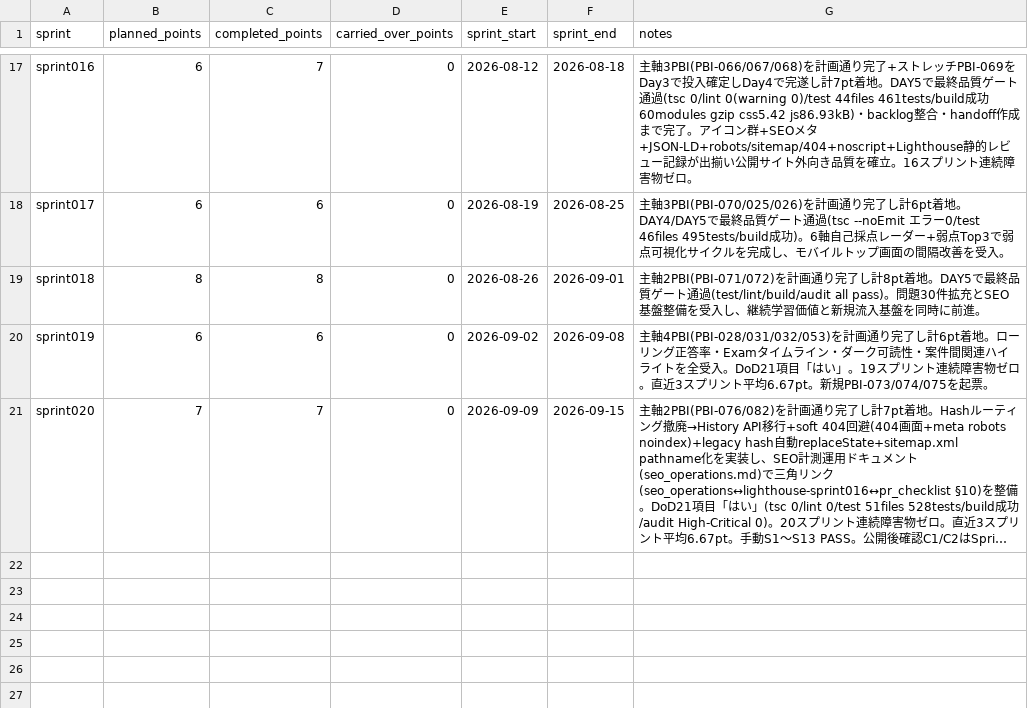
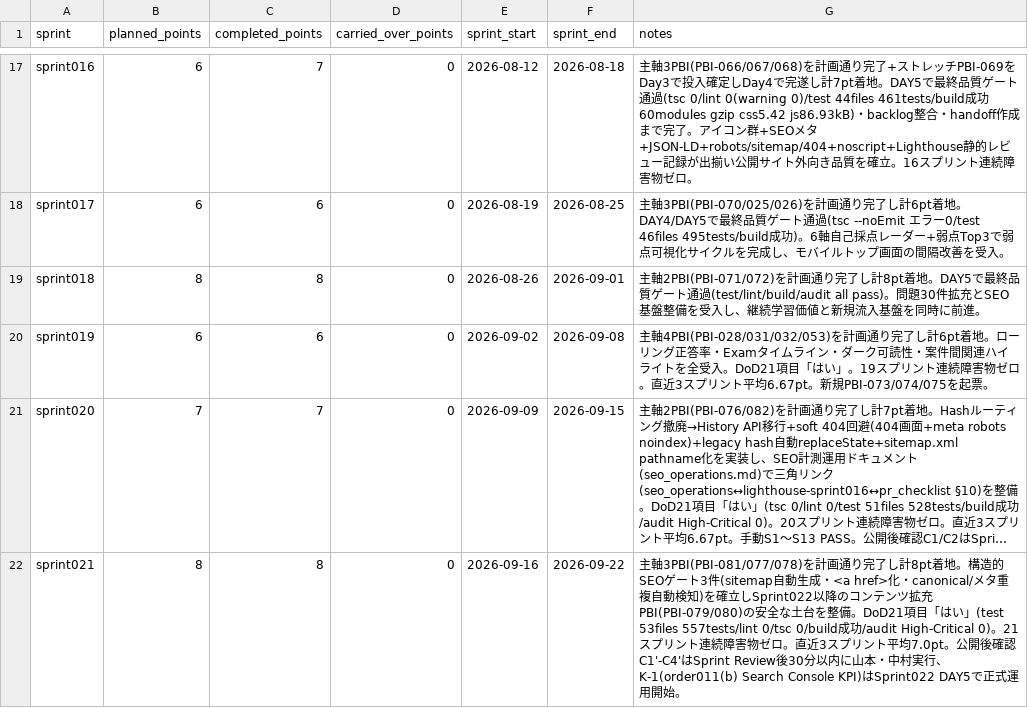
Before and after one commit to mitsuo119/innbuskcet-app, a CSV file: scrum/velocity.csv, drawn as a sheet; only a part is shown, gaps mark what is left out; long unchanged cells end in …; the diff names each change by its address in the sheet, - before the commit and + after, or states it on an @@ line.

Commit message:
Sprint021: SEO基盤強化（sitemap自動生成・href化・SEO検証拡張）
- routes.ts を追加し公開ルートを単一ソース化
- generate-sitemap.mjs を追加し prebuild/pretest で sitemap 自動生成
- sitemap-coverage.test.ts を追加し routes と sitemap の差分を自動検知
- 内部遷移を <a href> ベースへ統一（Pattern/Reference/Legal/NotFound など）
- Router.seo.test.tsx / Router.history.test.tsx を拡張（canonical・noindex・修飾キー回帰）
- SEO運用/ガイド文書を更新（seo_operations, seo_metadata_sitemap_guide）
- Scrum成果物を更新（order011, sprint021, backlog_done, velocity）

```diff
--- a/scrum/velocity.csv
+++ b/scrum/velocity.csv
+row 22: sprint021 | 8 | 8 | 0 | 2026-09-16 | 2026-09-22 | 主軸3PBI(PBI-081/077/078)を計画通り完了し計8pt着地。構造的SEOゲート3件(sitemap自動生成・<a href>化・canonical/メタ重複自動検知)を確立しSprint022以降のコンテンツ拡充PBI(PBI-079/080)の安全な土台を整備。DoD21項目「はい」(test 53files 557tests/lint 0/tsc 0/build成功/audit High-Critical 0)。21スプリント連続障害物ゼロ。直近3スプリント平均7.0pt。公開後確認C1'-C4'はSprint Review後30分以内に山本・中村実行、K-1(order011(b) Search Console KPI)はSprint022 DAY5で正式運用開始。
```
Also changed, not shown: scrum/product_backlog.csv, scrum/product_backlog_done.csv, 28 other files.
